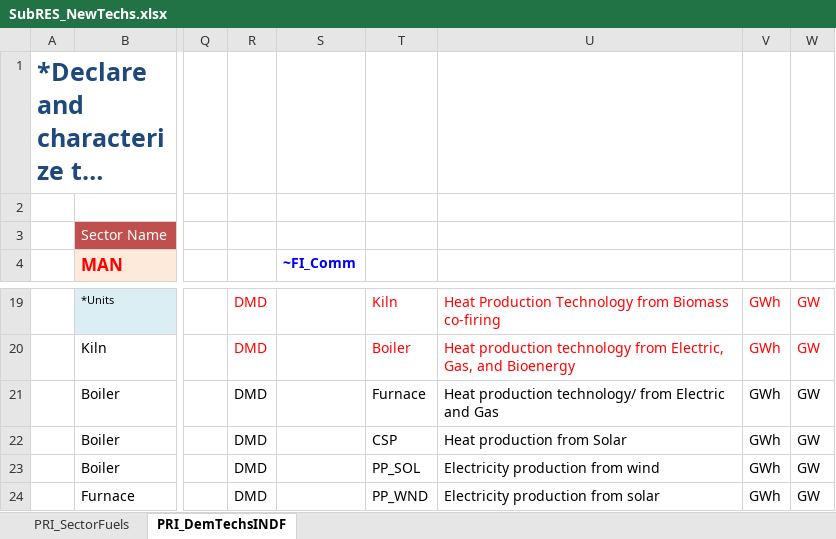
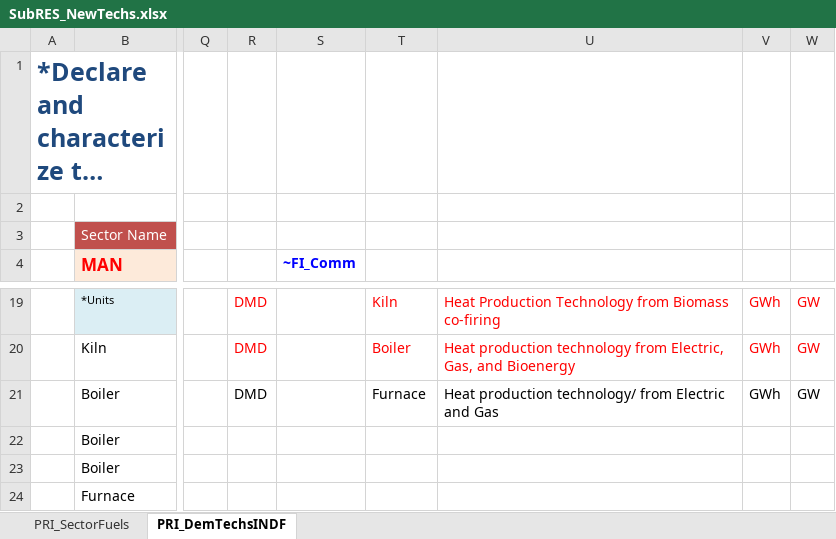
Before and after one commit to Tamenew/INDIND, an Excel workbook: SubRES_TMPL/SubRES_NewTechs.xlsx, sheet PRI_DemTechsINDF, drawn as a sheet; only a part is shown, gaps mark what is left out; long unchanged cells end in …; values as stored, in another font and other column widths than the file's, no borders; charts and pictures not drawn; the diff names each change by its address in the sheet, - before the commit and + after, or states it on an @@ line.

Commit message:
okay
okay

```diff
--- a/SubRES_TMPL/SubRES_NewTechs.xlsx (sheet PRI_DemTechsINDF)
+++ b/SubRES_TMPL/SubRES_NewTechs.xlsx (sheet PRI_DemTechsINDF)
-R22:R24: DMD
+R22:R24: (empty)
-T22: CSP
+T22: (empty)
-U22: Heat production from Solar
+U22: (empty)
-V22:V24: GWh
+V22:V24: (empty)
-W22:W24: GW
+W22:W24: (empty)
-T23: PP_SOL
+T23: (empty)
-U23: Electricity production from wind
+U23: (empty)
-T24: PP_WND
+T24: (empty)
-U24: Electricity production from solar
+U24: (empty)
```
Also changed, not shown: sheet PRI_SectorFuels, formulas that keep their value.
